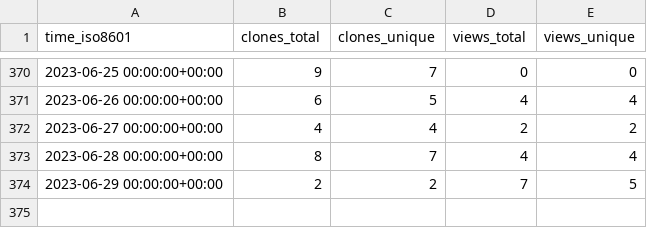
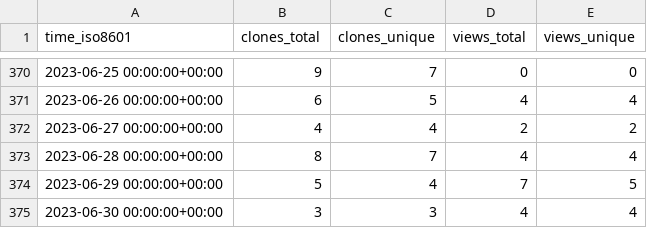
Before and after one commit to awslabs/assisted-log-enabler-for-aws, a CSV file: awslabs/assisted-log-enabler-for-aws/ghrs-data/views_clones_aggregate.csv, drawn as a sheet; only a part is shown, gaps mark what is left out.

```diff
--- a/awslabs/assisted-log-enabler-for-aws/ghrs-data/views_clones_aggregate.csv
+++ b/awslabs/assisted-log-enabler-for-aws/ghrs-data/views_clones_aggregate.csv
@@ -373,2 +373,3 @@ time_iso8601,clones_total,clones_unique,views_total,views_unique
 2023-06-28 00:00:00+00:00,8,7,4,4
-2023-06-29 00:00:00+00:00,2,2,7,5
+2023-06-29 00:00:00+00:00,5,4,7,5
+2023-06-30 00:00:00+00:00,3,3,4,4
```
Also changed, not shown: 1 other file.
